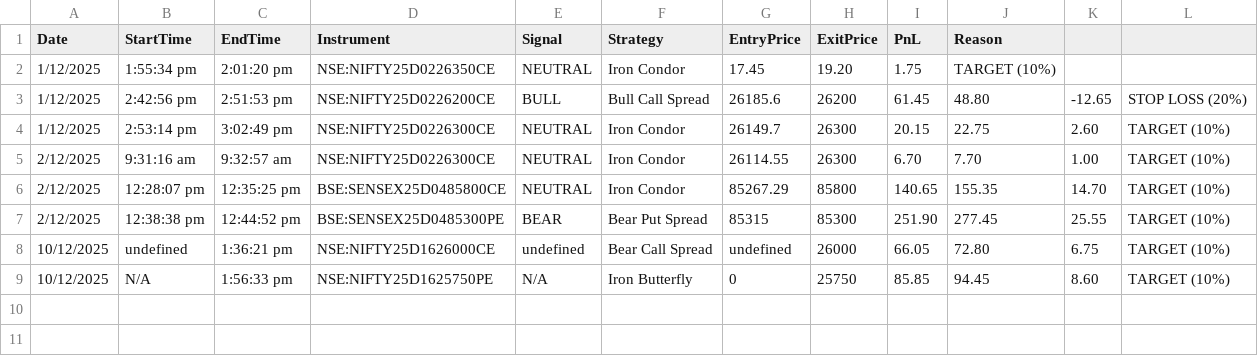
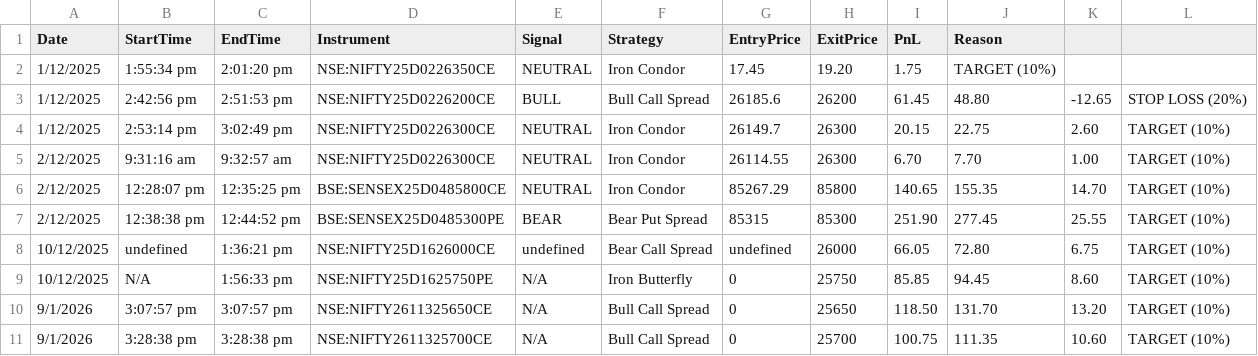
Before and after one commit to swathi-at/Options-Strategy-Platform, a CSV file: backend/trade_logs.csv, drawn as a sheet; the diff names each change by its address in the sheet, - before the commit and + after, or states it on an @@ line.

Commit message:
strike price selection is proper

```diff
--- a/backend/trade_logs.csv
+++ b/backend/trade_logs.csv
+row 10: 9/1/2026 | 3:07:57 pm | 3:07:57 pm | NSE:NIFTY2611325650CE | N/A | Bull Call Spread | 0 | 25650 | 118.50 | 131.70 | 13.20 | TARGET (10%)
+row 11: 9/1/2026 | 3:28:38 pm | 3:28:38 pm | NSE:NIFTY2611325700CE | N/A | Bull Call Spread | 0 | 25700 | 100.75 | 111.35 | 10.60 | TARGET (10%)
```
Also changed, not shown: 3 other files.
